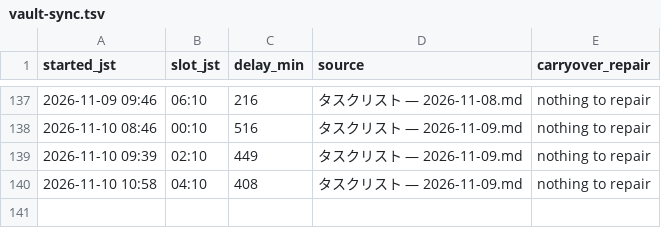
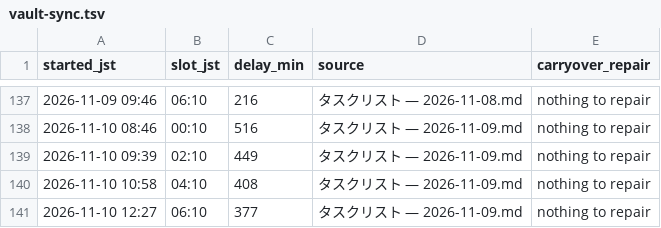
Before and after one commit to koki-nakata/ai-company, a TSV file: logs/vault-sync.tsv, drawn as a sheet; only a part is shown, gaps mark what is left out.

```diff
--- a/logs/vault-sync.tsv
+++ b/logs/vault-sync.tsv
@@ -140 +140,2 @@ started_jst	slot_jst	delay_min	source	carryover_repair
 2026-11-10 10:58	04:10	408	タスクリスト — 2026-11-09.md	nothing to repair
+2026-11-10 12:27	06:10	377	タスクリスト — 2026-11-09.md	nothing to repair
```
